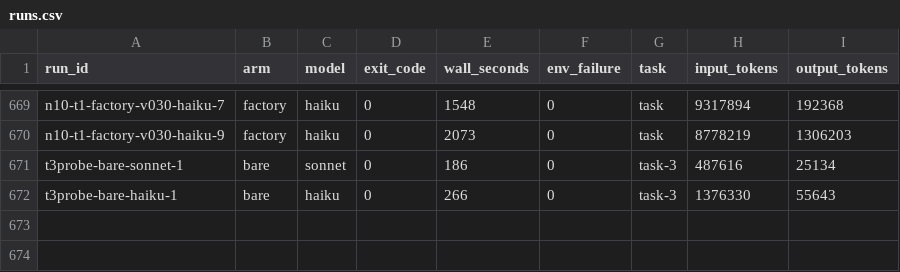
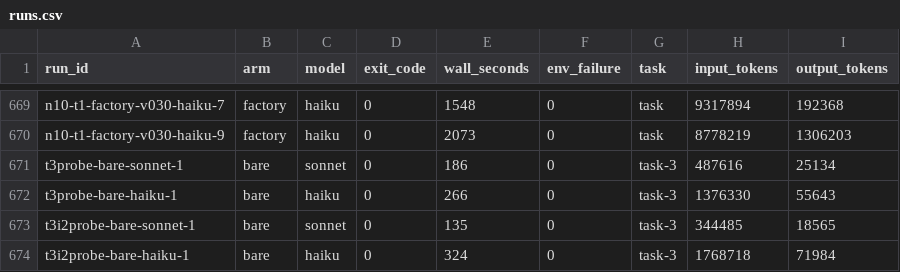
Before and after one commit to a-tokyo/agent-skills, a CSV file: benchmarks/create-skill-autoresearch/results/runs.csv, drawn as a sheet; only a part is shown, gaps mark what is left out; the diff names each change by its address in the sheet, - before the commit and + after, or states it on an @@ line.

```diff
--- a/benchmarks/create-skill-autoresearch/results/runs.csv
+++ b/benchmarks/create-skill-autoresearch/results/runs.csv
+row 673: t3i2probe-bare-sonnet-1 | bare | sonnet | 0 | 135 | 0 | task-3 | 344485 | 18565
+row 674: t3i2probe-bare-haiku-1 | bare | haiku | 0 | 324 | 0 | task-3 | 1768718 | 71984
```
Also changed, not shown: benchmarks/create-skill-autoresearch/results/costs.csv, benchmarks/create-skill-autoresearch/results/scores.csv, 17 other files.
